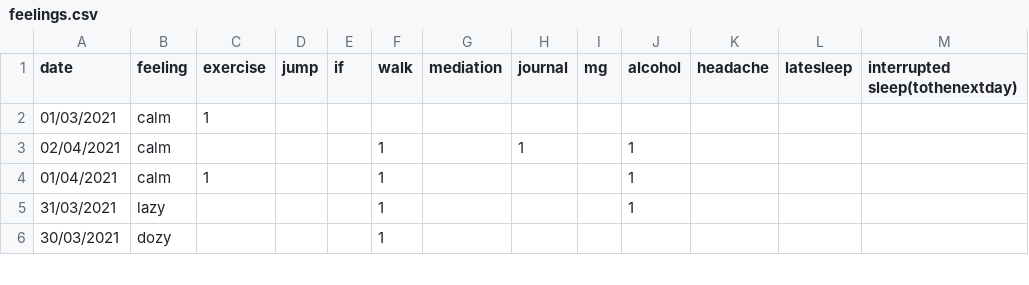
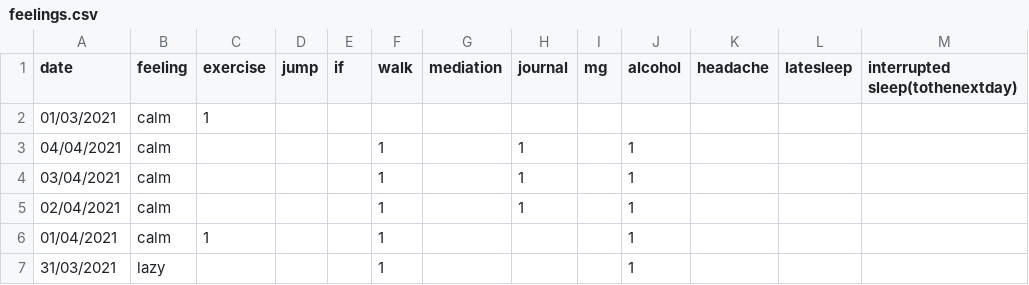
Before and after one commit to Amarilda/KPI, a CSV file: feelings.csv, drawn as a sheet; only a part is shown; the shorter side is filled out with more unchanged rows.

Commit message:
Update feelings.csv

```diff
--- a/feelings.csv
+++ b/feelings.csv
@@ -2,2 +2,4 @@ date,feeling,exercise,jump,if,walk,mediation,journal,mg,alcohol,headache,latesle
 01/03/2021,calm,1,,,,,,,,,,
+04/04/2021,calm,,,,1,,1,,1,,,
+03/04/2021,calm,,,,1,,1,,1,,,
 02/04/2021,calm,,,,1,,1,,1,,,
```
